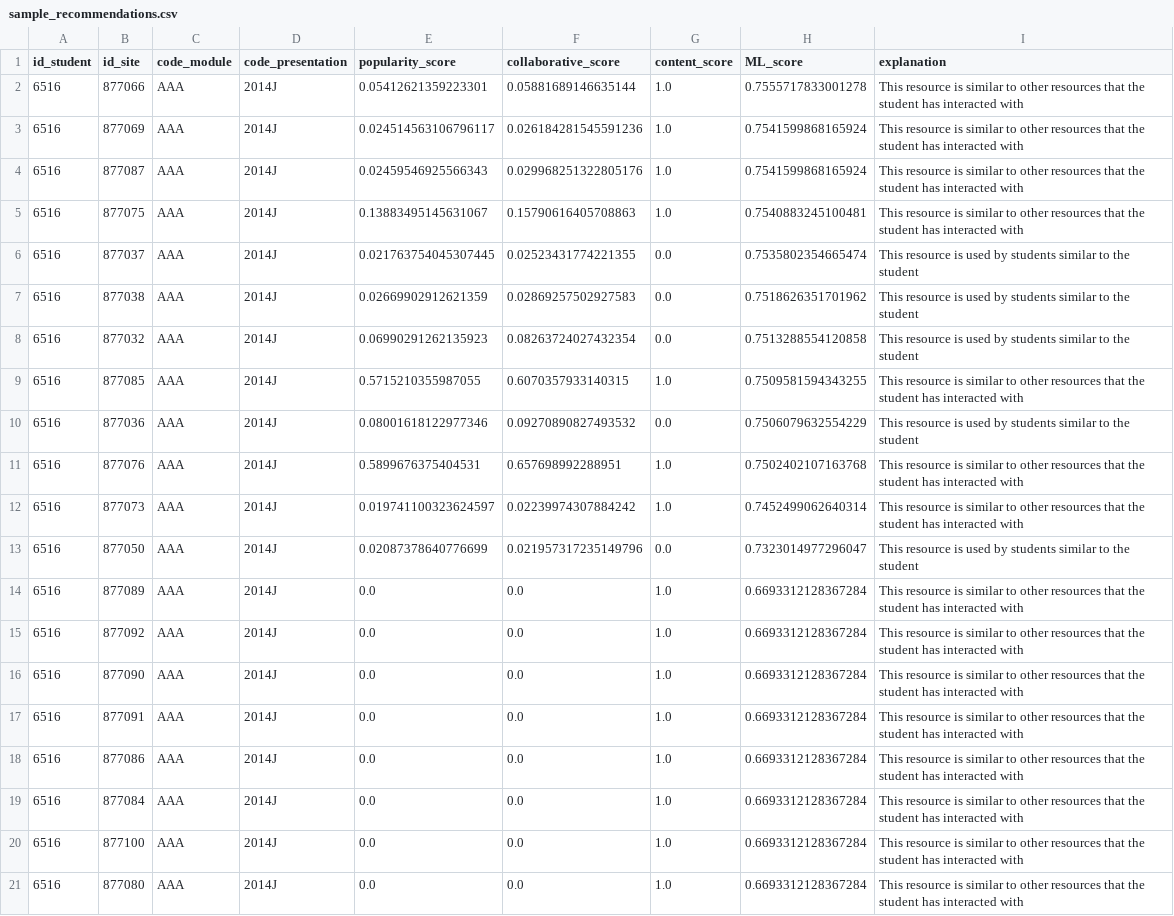
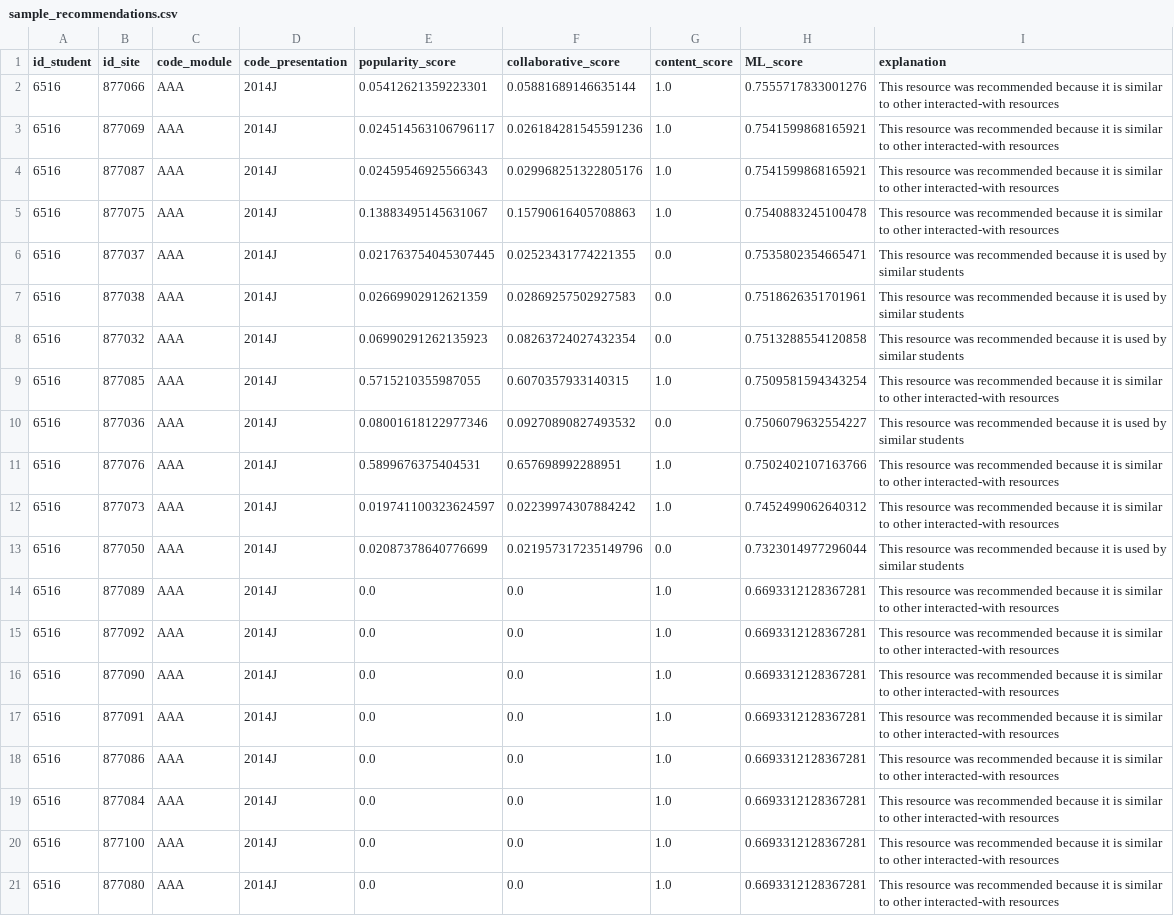
Before and after one commit to lulwaM/fp-hybrid-educational-recommender, a CSV file: outputs/sample_recommendations.csv, drawn as a sheet; the diff names each change by its address in the sheet, - before the commit and + after, or states it on an @@ line.

Commit message:
Improved Explanations + Minor Unit Test Fix
Changed the wording of recommendation explanations (as per user testing results) + re-ran required pipeline to reflect it, also changed the name of a test case because it was identical to another one

```diff
--- a/outputs/sample_recommendations.csv
+++ b/outputs/sample_recommendations.csv
-H2 (ML_score): 0.7555717833001278
+H2 (ML_score): 0.7555717833001276
-I2:I5 (explanation): This resource is similar to other resources that the student has interacted with
+I2:I5 (explanation): This resource was recommended because it is similar to other interacted-with resources
-H3:H4 (ML_score): 0.7541599868165924
+H3:H4 (ML_score): 0.7541599868165921
-H5 (ML_score): 0.7540883245100481
+H5 (ML_score): 0.7540883245100478
-H6 (ML_score): 0.7535802354665474
+H6 (ML_score): 0.7535802354665471
-I6:I8 (explanation): This resource is used by students similar to the student
+I6:I8 (explanation): This resource was recommended because it is used by similar students
-H7 (ML_score): 0.7518626351701962
+H7 (ML_score): 0.7518626351701961
-H9 (ML_score): 0.7509581594343255
+H9 (ML_score): 0.7509581594343254
-I9 (explanation): This resource is similar to other resources that the student has interacted with
+I9 (explanation): This resource was recommended because it is similar to other interacted-with resources
-H10 (ML_score): 0.7506079632554229
+H10 (ML_score): 0.7506079632554227
-I10 (explanation): This resource is used by students similar to the student
+I10 (explanation): This resource was recommended because it is used by similar students
-H11 (ML_score): 0.7502402107163768
+H11 (ML_score): 0.7502402107163766
-I11:I12 (explanation): This resource is similar to other resources that the student has interacted with
+I11:I12 (explanation): This resource was recommended because it is similar to other interacted-with resources
-H12 (ML_score): 0.7452499062640314
+H12 (ML_score): 0.7452499062640312
-H13 (ML_score): 0.7323014977296047
+H13 (ML_score): 0.7323014977296044
-I13 (explanation): This resource is used by students similar to the student
+I13 (explanation): This resource was recommended because it is used by similar students
-H14:H21 (ML_score): 0.6693312128367284
+H14:H21 (ML_score): 0.6693312128367281
-I14:I21 (explanation): This resource is similar to other resources that the student has interacted with
+I14:I21 (explanation): This resource was recommended because it is similar to other interacted-with resources
```
Also changed, not shown: 21 other files.
